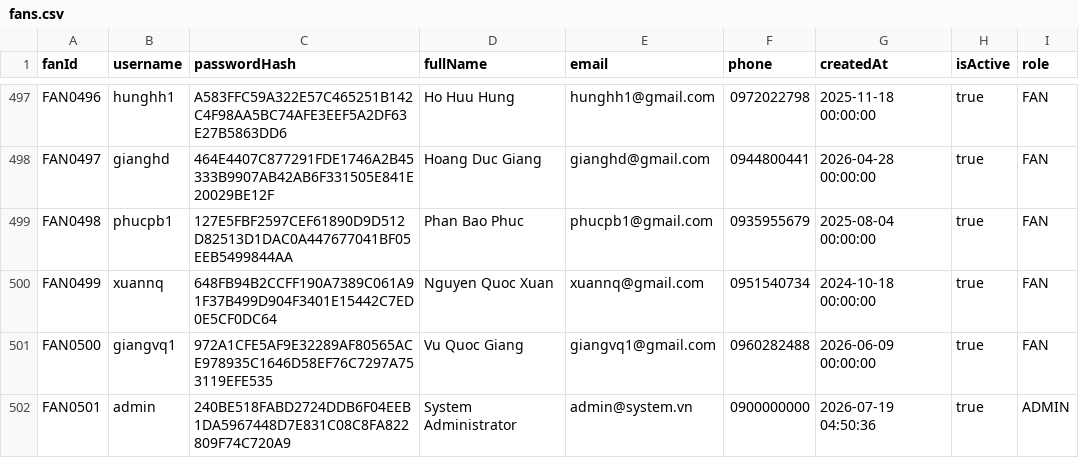
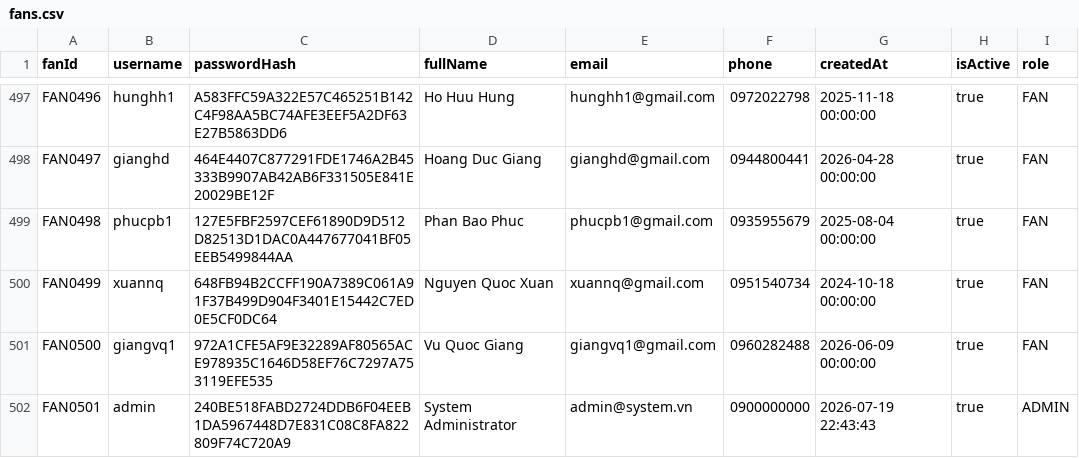
Before and after one commit to danghoang124/Nhom_2_LAB211_TicketBooking, a CSV file: data/fans.csv, drawn as a sheet; only a part is shown, gaps mark what is left out.

```diff
--- a/data/fans.csv
+++ b/data/fans.csv
@@ -501,2 +501,2 @@ FAN0499,xuannq,648FB94B2CCFF190A7389C061A91F37B499D904F3401E15442C7ED0E5CF0DC64,
 FAN0500,giangvq1,972A1CFE5AF9E32289AF80565ACE978935C1646D58EF76C7297A753119EFE535,Vu Quoc Giang,giangvq1@gmail.com,0960282488,2026-06-09 00:00:00,true,FAN
-FAN0501,admin,240BE518FABD2724DDB6F04EEB1DA5967448D7E831C08C8FA822809F74C720A9,System Administrator,admin@system.vn,0900000000,2026-07-19 04:50:36,true,ADMIN
+FAN0501,admin,240BE518FABD2724DDB6F04EEB1DA5967448D7E831C08C8FA822809F74C720A9,System Administrator,admin@system.vn,0900000000,2026-07-19 22:43:43,true,ADMIN
```
Also changed, not shown: 6 other files.
